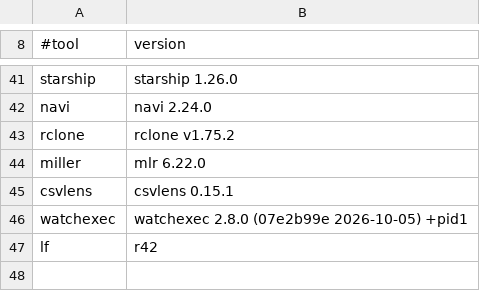
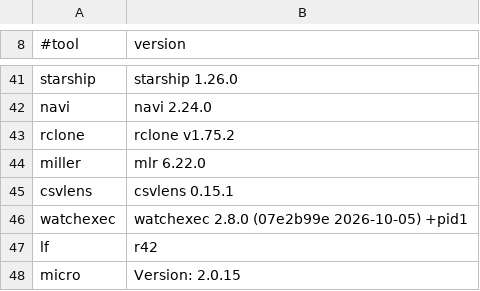
Before and after one commit to allinkernel/wtool-musl-bins, a TSV file: scripts/versions.tsv, drawn as a sheet; only a part is shown, gaps mark what is left out.

```diff
--- a/scripts/versions.tsv
+++ b/scripts/versions.tsv
@@ -47 +47,2 @@ watchexec	watchexec 2.8.0 (07e2b99e 2026-10-05) +pid1
 lf	r42
+micro	Version: 2.0.15
```
Also changed, not shown: docs/tools.tsv, 5 other files.
